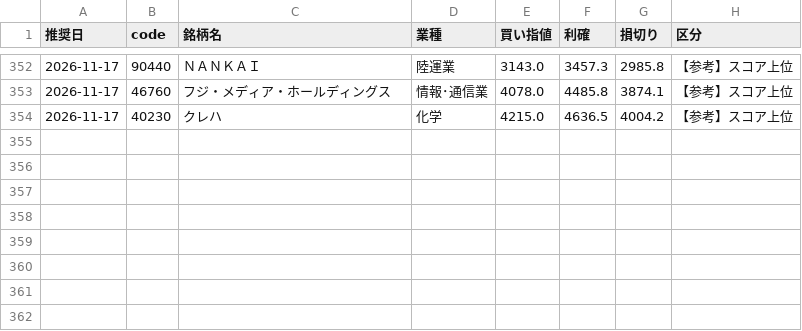
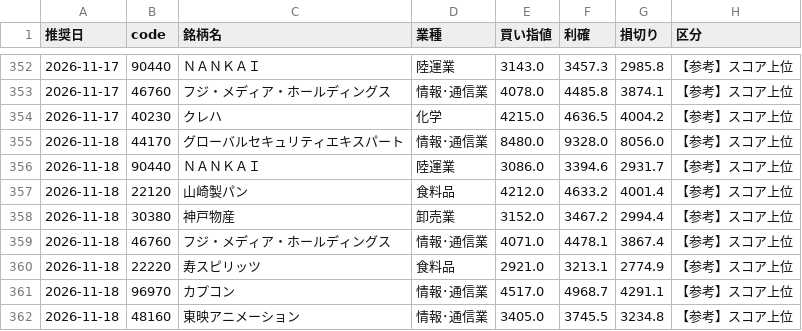
Before and after one commit to hamaba0217-wq/kabu, a CSV file: history/picks.csv, drawn as a sheet; only a part is shown, gaps mark what is left out.

```diff
--- a/history/picks.csv
+++ b/history/picks.csv
@@ -354 +354,9 @@
 2026-11-17,40230,クレハ,化学,4215.0,4636.5,4004.2,【参考】スコア上位
+2026-11-18,44170,グローバルセキュリティエキスパート,情報･通信業,8480.0,9328.0,8056.0,【参考】スコア上位
+2026-11-18,90440,ＮＡＮＫＡＩ,陸運業,3086.0,3394.6,2931.7,【参考】スコア上位
+2026-11-18,22120,山崎製パン,食料品,4212.0,4633.2,4001.4,【参考】スコア上位
+2026-11-18,30380,神戸物産,卸売業,3152.0,3467.2,2994.4,【参考】スコア上位
+2026-11-18,46760,フジ・メディア・ホールディングス,情報･通信業,4071.0,4478.1,3867.4,【参考】スコア上位
+2026-11-18,22220,寿スピリッツ,食料品,2921.0,3213.1,2774.9,【参考】スコア上位
+2026-11-18,96970,カプコン,情報･通信業,4517.0,4968.7,4291.1,【参考】スコア上位
+2026-11-18,48160,東映アニメーション,情報･通信業,3405.0,3745.5,3234.8,【参考】スコア上位
```
Also changed, not shown: 4 other files.
